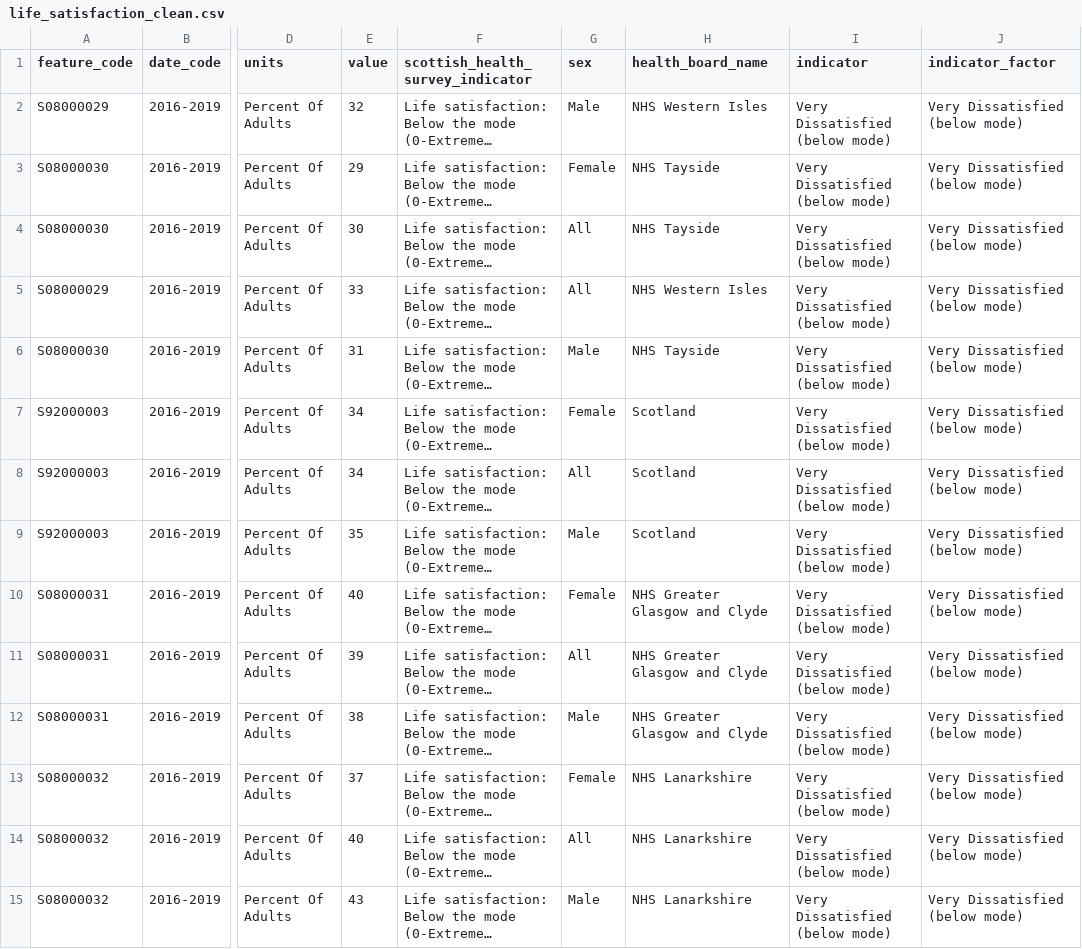
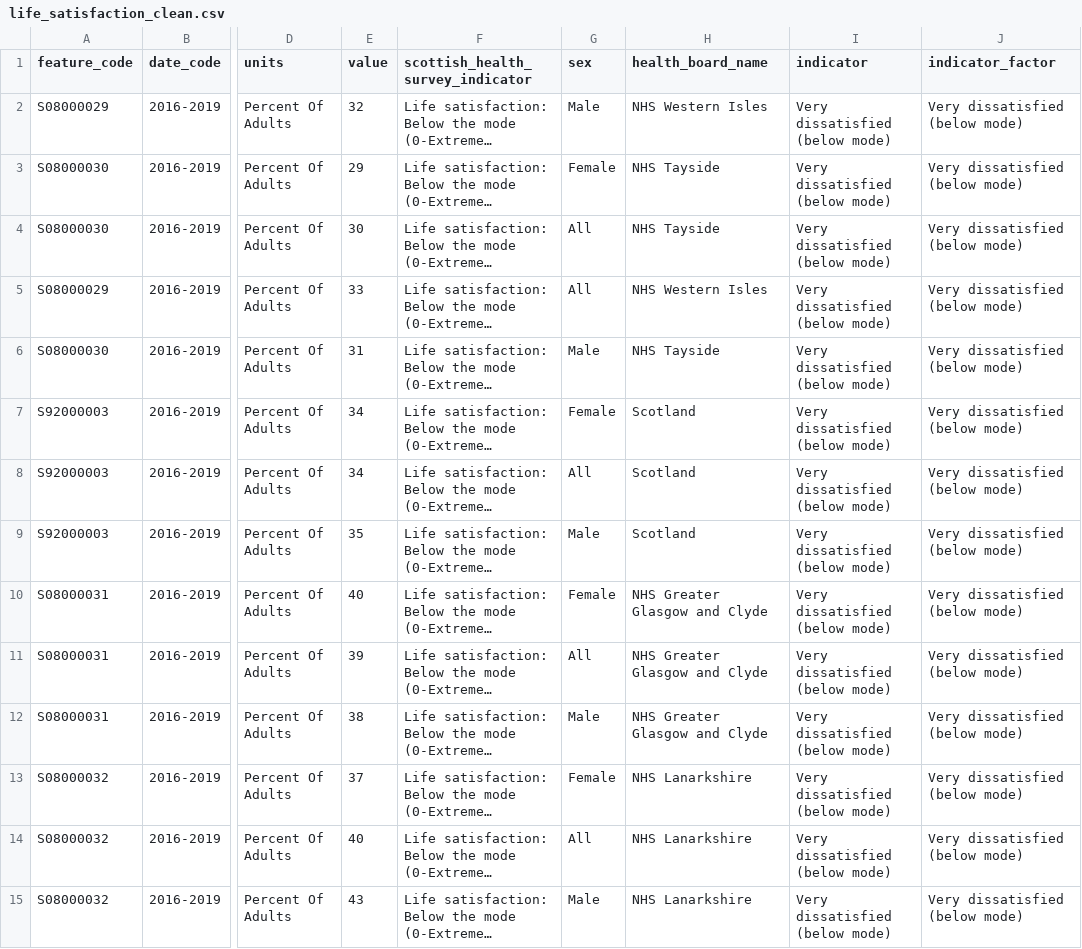
Before and after one commit to dc27/codeclan_dashboard_project, a CSV file: data/clean_data/life_satisfaction_clean.csv, drawn as a sheet; only a part is shown, gaps mark what is left out; long unchanged cells end in …; the diff covers the shown part only; the diff names each change by its address in the sheet, - before the commit and + after, or states it on an @@ line.

Commit message:
Changes made to plots for life satisfaction

```diff
--- a/data/clean_data/life_satisfaction_clean.csv
+++ b/data/clean_data/life_satisfaction_clean.csv
-I2:I15 (indicator): Very Dissatisfied (below mode)
+I2:I15 (indicator): Very dissatisfied (below mode)
-J2:J15 (indicator_factor): Very Dissatisfied (below mode)
+J2:J15 (indicator_factor): Very dissatisfied (below mode)
```
Also changed, not shown: 152 edited cells elsewhere in this file, 4 other files.
